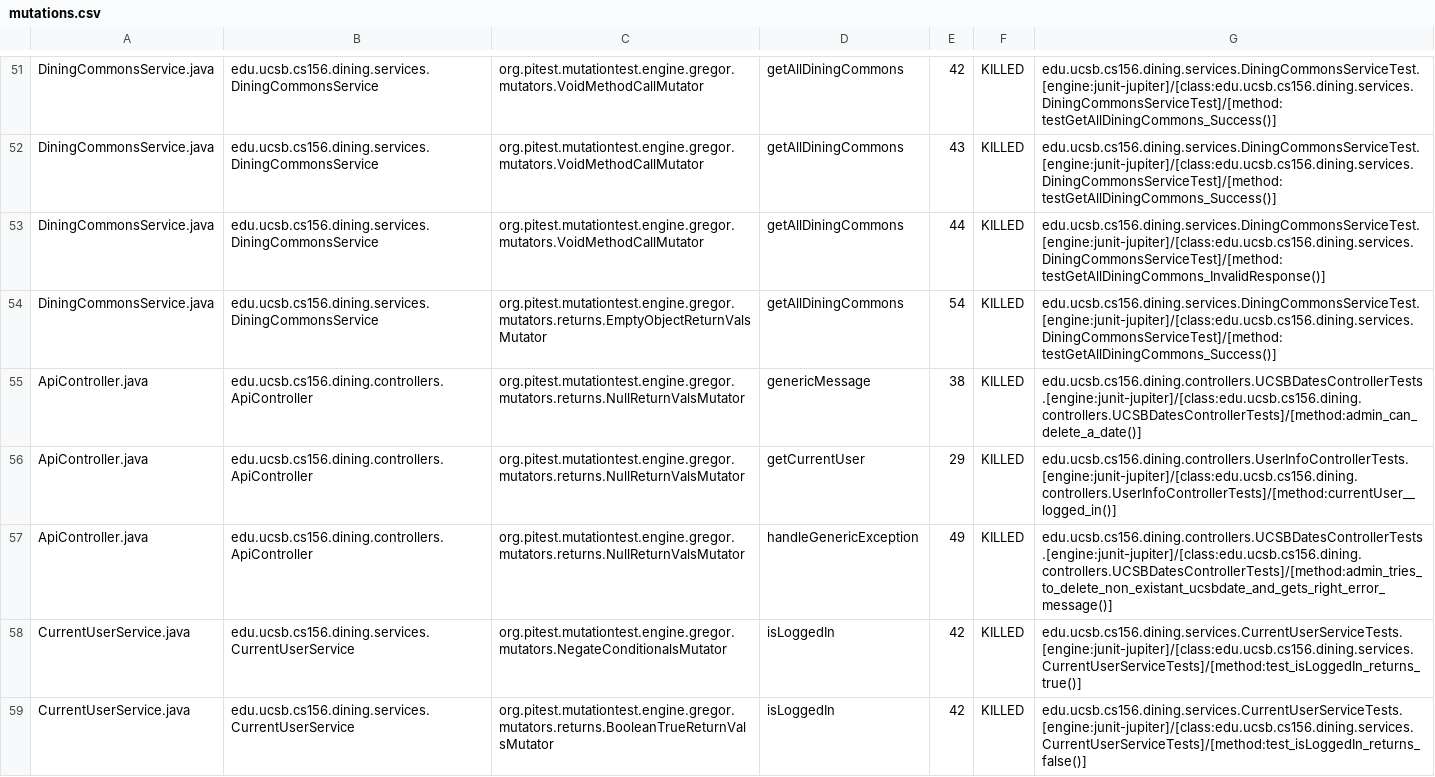
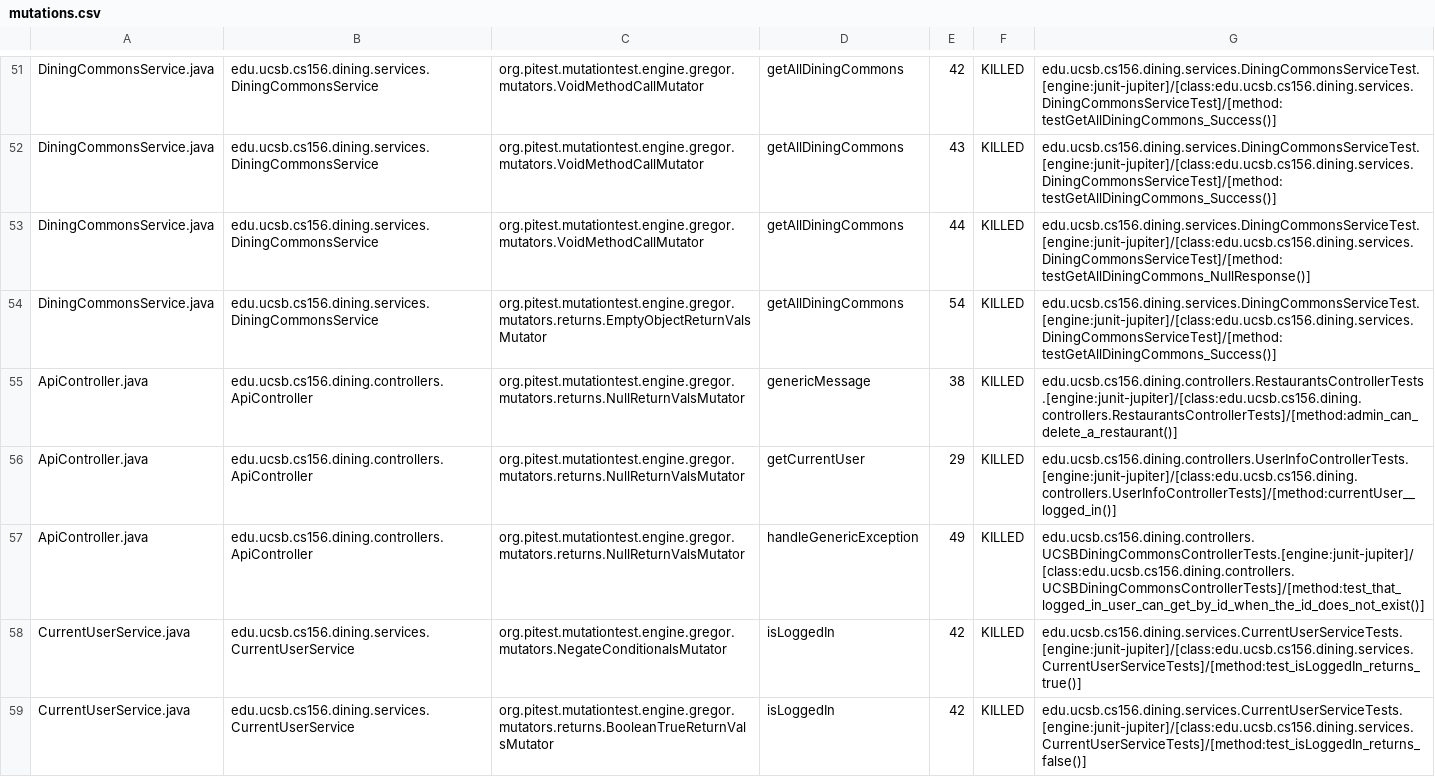
Before and after one commit to ucsb-cs156-f24/proj-dining-f24-13, a CSV file: prs/43/pitest/mutations.csv, drawn as a sheet; only a part is shown, gaps mark what is left out.

Commit message:
Deploying to gh-pages from @ ucsb-cs156-f24/proj-dining-f24-13@be4802ad803023577579ed0f90969790d79cc36a 🚀

```diff
--- a/prs/43/pitest/mutations.csv
+++ b/prs/43/pitest/mutations.csv
@@ -52,7 +52,7 @@ DiningCommonsService.java,edu.ucsb.cs156.dining.services.DiningCommonsService,or
 DiningCommonsService.java,edu.ucsb.cs156.dining.services.DiningCommonsService,org.pitest.mutationtest.engine.gregor.mutators.VoidMethodCallMutator,getAllDiningCommons,43,KILLED,edu.ucsb.cs156.dining.services.DiningCommonsServiceTest.[engine:junit-jupiter]/[class:edu.ucsb.cs156.dining.services.DiningCommonsServiceTest]/[method:testGetAllDiningCommons_Success()]
-DiningCommonsService.java,edu.ucsb.cs156.dining.services.DiningCommonsService,org.pitest.mutationtest.engine.gregor.mutators.VoidMethodCallMutator,getAllDiningCommons,44,KILLED,edu.ucsb.cs156.dining.services.DiningCommonsServiceTest.[engine:junit-jupiter]/[class:edu.ucsb.cs156.dining.services.DiningCommonsServiceTest]/[method:testGetAllDiningCommons_InvalidResponse()]
+DiningCommonsService.java,edu.ucsb.cs156.dining.services.DiningCommonsService,org.pitest.mutationtest.engine.gregor.mutators.VoidMethodCallMutator,getAllDiningCommons,44,KILLED,edu.ucsb.cs156.dining.services.DiningCommonsServiceTest.[engine:junit-jupiter]/[class:edu.ucsb.cs156.dining.services.DiningCommonsServiceTest]/[method:testGetAllDiningCommons_NullResponse()]
 DiningCommonsService.java,edu.ucsb.cs156.dining.services.DiningCommonsService,org.pitest.mutationtest.engine.gregor.mutators.returns.EmptyObjectReturnValsMutator,getAllDiningCommons,54,KILLED,edu.ucsb.cs156.dining.services.DiningCommonsServiceTest.[engine:junit-jupiter]/[class:edu.ucsb.cs156.dining.services.DiningCommonsServiceTest]/[method:testGetAllDiningCommons_Success()]
-ApiController.java,edu.ucsb.cs156.dining.controllers.ApiController,org.pitest.mutationtest.engine.gregor.mutators.returns.NullReturnValsMutator,genericMessage,38,KILLED,edu.ucsb.cs156.dining.controllers.UCSBDatesControllerTests.[engine:junit-jupiter]/[class:edu.ucsb.cs156.dining.controllers.UCSBDatesControllerTests]/[method:admin_can_delete_a_date()]
+ApiController.java,edu.ucsb.cs156.dining.controllers.ApiController,org.pitest.mutationtest.engine.gregor.mutators.returns.NullReturnValsMutator,genericMessage,38,KILLED,edu.ucsb.cs156.dining.controllers.RestaurantsControllerTests.[engine:junit-jupiter]/[class:edu.ucsb.cs156.dining.controllers.RestaurantsControllerTests]/[method:admin_can_delete_a_restaurant()]
 ApiController.java,edu.ucsb.cs156.dining.controllers.ApiController,org.pitest.mutationtest.engine.gregor.mutators.returns.NullReturnValsMutator,getCurrentUser,29,KILLED,edu.ucsb.cs156.dining.controllers.UserInfoControllerTests.[engine:junit-jupiter]/[class:edu.ucsb.cs156.dining.controllers.UserInfoControllerTests]/[method:currentUser__logged_in()]
-ApiController.java,edu.ucsb.cs156.dining.controllers.ApiController,org.pitest.mutationtest.engine.gregor.mutators.returns.NullReturnValsMutator,handleGenericException,49,KILLED,edu.ucsb.cs156.dining.controllers.UCSBDatesControllerTests.[engine:junit-jupiter]/[class:edu.ucsb.cs156.dining.controllers.UCSBDatesControllerTests]/[method:admin_tries_to_delete_non_existant_ucsbdate_and_gets_right_error_message()]
+ApiController.java,edu.ucsb.cs156.dining.controllers.ApiController,org.pitest.mutationtest.engine.gregor.mutators.returns.NullReturnValsMutator,handleGenericException,49,KILLED,edu.ucsb.cs156.dining.controllers.UCSBDiningCommonsControllerTests.[engine:junit-jupiter]/[class:edu.ucsb.cs156.dining.controllers.UCSBDiningCommonsControllerTests]/[method:test_that_logged_in_user_can_get_by_id_when_the_id_does_not_exist()]
 CurrentUserService.java,edu.ucsb.cs156.dining.services.CurrentUserService,org.pitest.mutationtest.engine.gregor.mutators.NegateConditionalsMutator,isLoggedIn,42,KILLED,edu.ucsb.cs156.dining.services.CurrentUserServiceTests.[engine:junit-jupiter]/[class:edu.ucsb.cs156.dining.services.CurrentUserServiceTests]/[method:test_isLoggedIn_returns_true()]
```
Also changed, not shown: 13 other files.
